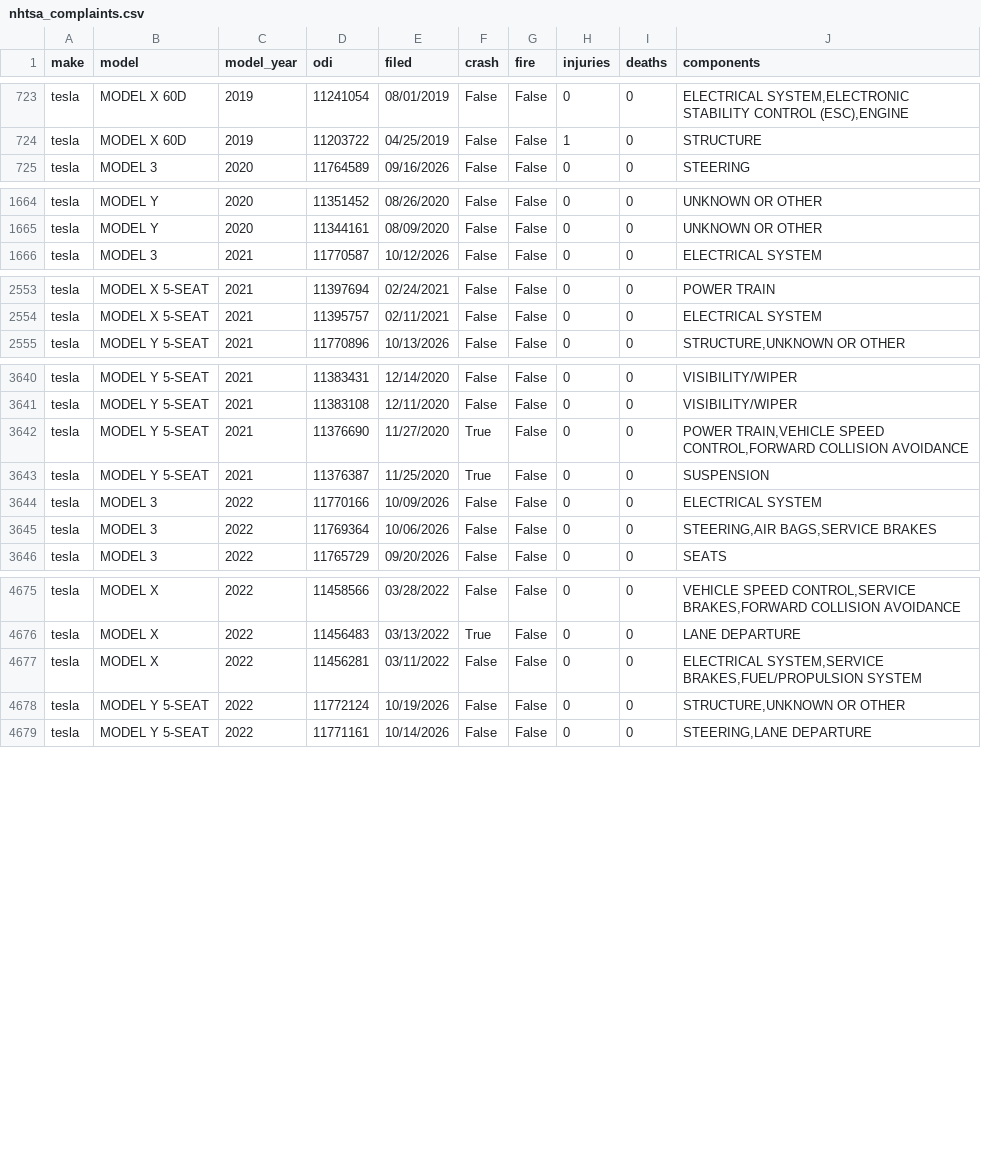
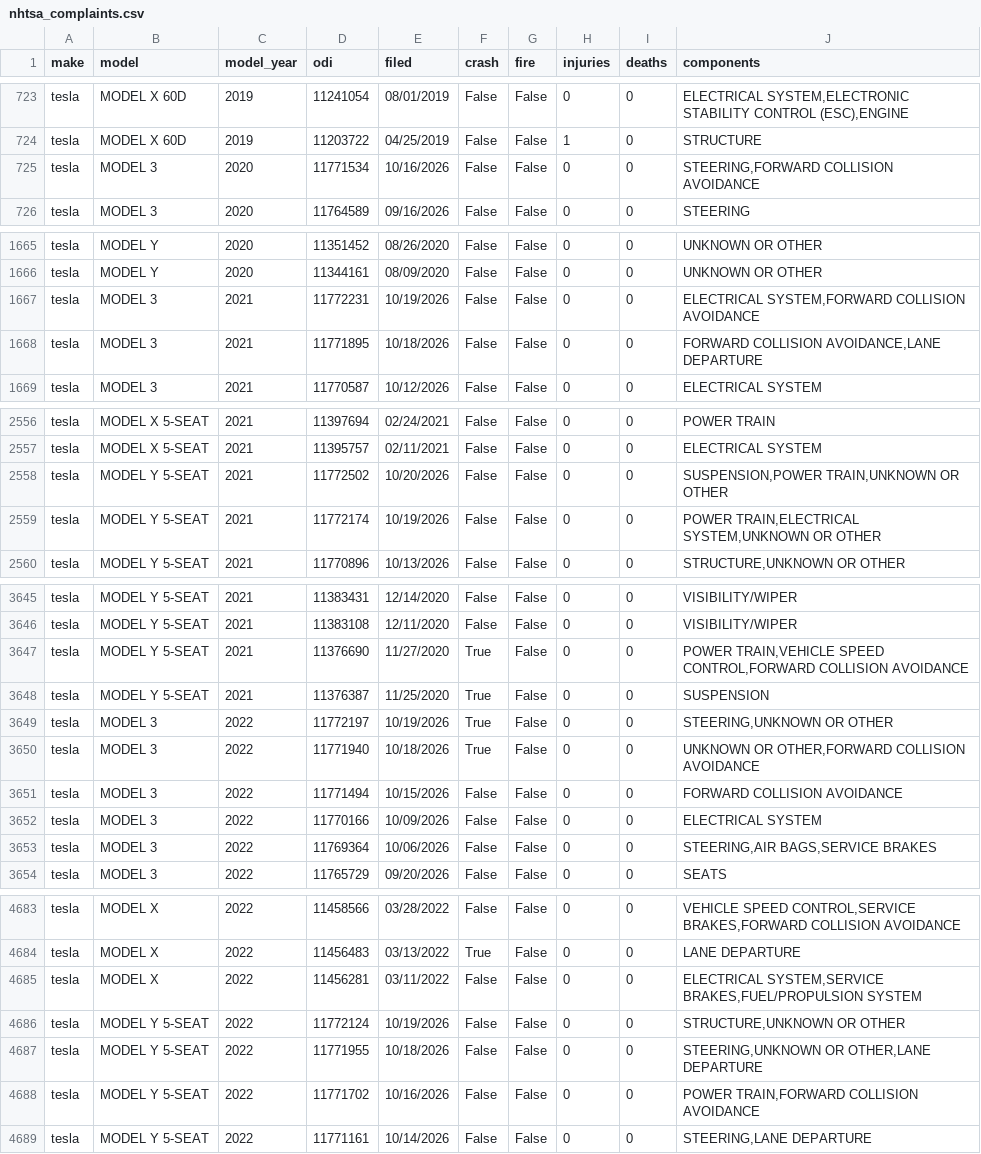
Before and after one commit to Shubham080802/tesla-Rivian-dashboard, a CSV file: data/external/research/nhtsa_complaints.csv, drawn as a sheet; only a part is shown, gaps mark what is left out; the diff covers the shown part only.

Commit message:
data: scheduled refresh (2026-10-22)

```diff
--- a/data/external/research/nhtsa_complaints.csv
+++ b/data/external/research/nhtsa_complaints.csv
@@ -724,2 +724,3 @@ tesla,MODEL X 60D,2019,11241054,08/01/2019,False,False,0,0,"ELECTRICAL SYSTEM,EL
 tesla,MODEL X 60D,2019,11203722,04/25/2019,False,False,1,0,STRUCTURE
+tesla,MODEL 3,2020,11771534,10/16/2026,False,False,0,0,"STEERING,FORWARD COLLISION AVOIDANCE"
 tesla,MODEL 3,2020,11764589,09/16/2026,False,False,0,0,STEERING
@@ -1665,2 +1666,4 @@ tesla,MODEL Y,2020,11351452,08/26/2020,False,False,0,0,UNKNOWN OR OTHER
 tesla,MODEL Y,2020,11344161,08/09/2020,False,False,0,0,UNKNOWN OR OTHER
+tesla,MODEL 3,2021,11772231,10/19/2026,False,False,0,0,"ELECTRICAL SYSTEM,FORWARD COLLISION AVOIDANCE"
+tesla,MODEL 3,2021,11771895,10/18/2026,False,False,0,0,"FORWARD COLLISION AVOIDANCE,LANE DEPARTURE"
 tesla,MODEL 3,2021,11770587,10/12/2026,False,False,0,0,ELECTRICAL SYSTEM
@@ -2554,2 +2557,4 @@ tesla,MODEL X 5-SEAT,2021,11397694,02/24/2021,False,False,0,0,POWER TRAIN
 tesla,MODEL X 5-SEAT,2021,11395757,02/11/2021,False,False,0,0,ELECTRICAL SYSTEM
+tesla,MODEL Y  5-SEAT,2021,11772502,10/20/2026,False,False,0,0,"SUSPENSION,POWER TRAIN,UNKNOWN OR OTHER"
+tesla,MODEL Y  5-SEAT,2021,11772174,10/19/2026,False,False,0,0,"POWER TRAIN,ELECTRICAL SYSTEM,UNKNOWN OR OTHER"
 tesla,MODEL Y  5-SEAT,2021,11770896,10/13/2026,False,False,0,0,"STRUCTURE,UNKNOWN OR OTHER"
@@ -3643,2 +3648,5 @@ tesla,MODEL Y  5-SEAT,2021,11376690,11/27/2020,True,False,0,0,"POWER TRAIN,VEHIC
 tesla,MODEL Y  5-SEAT,2021,11376387,11/25/2020,True,False,0,0,SUSPENSION
+tesla,MODEL 3,2022,11772197,10/19/2026,True,False,0,0,"STEERING,UNKNOWN OR OTHER"
+tesla,MODEL 3,2022,11771940,10/18/2026,True,False,0,0,"UNKNOWN OR OTHER,FORWARD COLLISION AVOIDANCE"
+tesla,MODEL 3,2022,11771494,10/15/2026,False,False,0,0,FORWARD COLLISION AVOIDANCE
 tesla,MODEL 3,2022,11770166,10/09/2026,False,False,0,0,ELECTRICAL SYSTEM
@@ -4678,2 +4686,4 @@ tesla,MODEL X,2022,11456281,03/11/2022,False,False,0,0,"ELECTRICAL SYSTEM,SERVIC
 tesla,MODEL Y  5-SEAT,2022,11772124,10/19/2026,False,False,0,0,"STRUCTURE,UNKNOWN OR OTHER"
+tesla,MODEL Y  5-SEAT,2022,11771955,10/18/2026,False,False,0,0,"STEERING,UNKNOWN OR OTHER,LANE DEPARTURE"
+tesla,MODEL Y  5-SEAT,2022,11771702,10/16/2026,False,False,0,0,"POWER TRAIN,FORWARD COLLISION AVOIDANCE"
 tesla,MODEL Y  5-SEAT,2022,11771161,10/14/2026,False,False,0,0,"STEERING,LANE DEPARTURE"
```
Also changed, not shown: 2 added rows elsewhere in this file, data/external/ev/tesla_quarterly_financials.csv, data/external/research/tesla_sec_research.csv, 7 other files.
